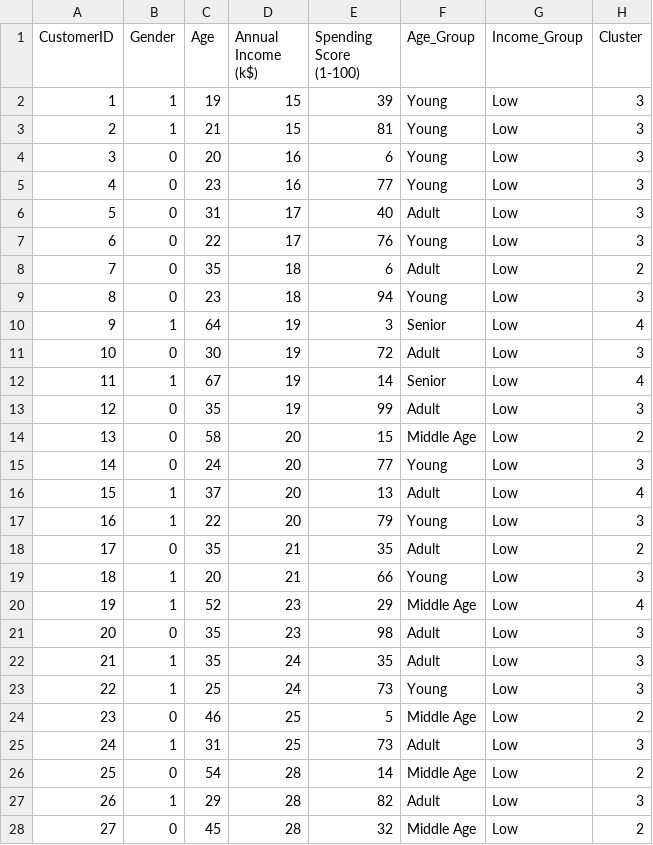
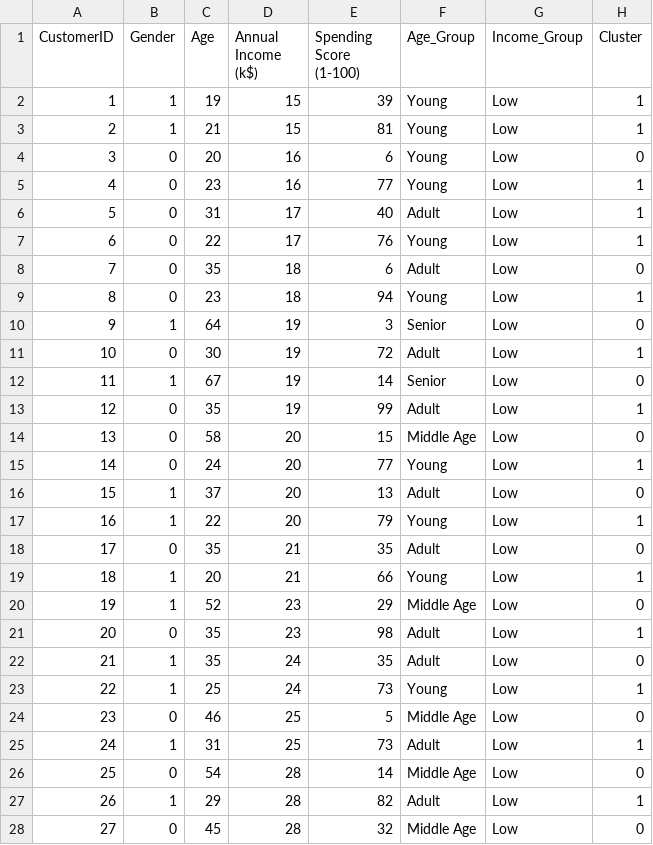
Before and after one commit to Lavanya-1506/ML_Mall_Customer_Segmentation, a CSV file: data/processed_data.csv, drawn as a sheet; only a part is shown; the diff covers the shown part only.

```diff
--- a/data/processed_data.csv
+++ b/data/processed_data.csv
@@ -1,28 +1,28 @@
 CustomerID,Gender,Age,Annual Income (k$),Spending Score (1-100),Age_Group,Income_Group,Cluster
-1,1,19,15,39,Young,Low,3
-2,1,21,15,81,Young,Low,3
-3,0,20,16,6,Young,Low,3
-4,0,23,16,77,Young,Low,3
-5,0,31,17,40,Adult,Low,3
-6,0,22,17,76,Young,Low,3
-7,0,35,18,6,Adult,Low,2
-8,0,23,18,94,Young,Low,3
-9,1,64,19,3,Senior,Low,4
-10,0,30,19,72,Adult,Low,3
-11,1,67,19,14,Senior,Low,4
-12,0,35,19,99,Adult,Low,3
-13,0,58,20,15,Middle Age,Low,2
-14,0,24,20,77,Young,Low,3
-15,1,37,20,13,Adult,Low,4
-16,1,22,20,79,Young,Low,3
-17,0,35,21,35,Adult,Low,2
-18,1,20,21,66,Young,Low,3
-19,1,52,23,29,Middle Age,Low,4
-20,0,35,23,98,Adult,Low,3
-21,1,35,24,35,Adult,Low,3
-22,1,25,24,73,Young,Low,3
-23,0,46,25,5,Middle Age,Low,2
-24,1,31,25,73,Adult,Low,3
-25,0,54,28,14,Middle Age,Low,2
-26,1,29,28,82,Adult,Low,3
-27,0,45,28,32,Middle Age,Low,2
+1,1,19,15,39,Young,Low,1
+2,1,21,15,81,Young,Low,1
+3,0,20,16,6,Young,Low,0
+4,0,23,16,77,Young,Low,1
+5,0,31,17,40,Adult,Low,1
+6,0,22,17,76,Young,Low,1
+7,0,35,18,6,Adult,Low,0
+8,0,23,18,94,Young,Low,1
+9,1,64,19,3,Senior,Low,0
+10,0,30,19,72,Adult,Low,1
+11,1,67,19,14,Senior,Low,0
+12,0,35,19,99,Adult,Low,1
+13,0,58,20,15,Middle Age,Low,0
+14,0,24,20,77,Young,Low,1
+15,1,37,20,13,Adult,Low,0
+16,1,22,20,79,Young,Low,1
+17,0,35,21,35,Adult,Low,0
+18,1,20,21,66,Young,Low,1
+19,1,52,23,29,Middle Age,Low,0
+20,0,35,23,98,Adult,Low,1
+21,1,35,24,35,Adult,Low,0
+22,1,25,24,73,Young,Low,1
+23,0,46,25,5,Middle Age,Low,0
+24,1,31,25,73,Adult,Low,1
+25,0,54,28,14,Middle Age,Low,0
+26,1,29,28,82,Adult,Low,1
+27,0,45,28,32,Middle Age,Low,0
```
Also changed, not shown: 152 edited cells elsewhere in this file, 7 other files.
